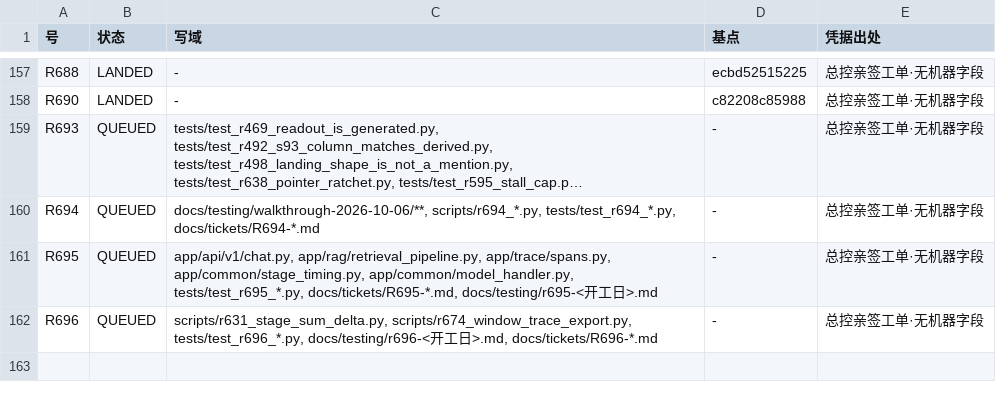
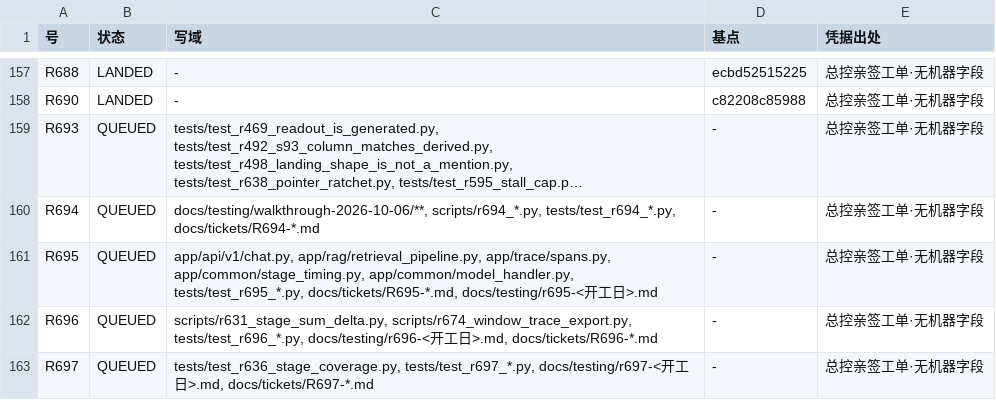
Before and after one commit to jfuyiugvuihj/enterprise-brain, a TSV file: docs/tickets/index.tsv, drawn as a sheet; only a part is shown, gaps mark what is left out; long unchanged cells end in …; the diff names each change by its address in the sheet, - before the commit and + after, or states it on an @@ line.

Commit message:
订正本班自己写错的一句＋立 R697（把 r636 真窗组接到存活窗）
- 错在哪：R688 纸 §4 与本节上一句都写了「今晚 run32 出货后那 13 枚 skip 由同名件自己吃」——现读取证推翻：`tests/test_r636_stage_coverage.py::WINDOWS` 现取＝(run18, run19, run20k)，`real_inputs` 要求每扇窗三本仓外件齐（traces／sidecar／sidecar-frames）；`%TEMP%\evalrun` 现取只有 run30／run30d／run31 的 sidecar 两本、`*-traces.jsonl` 枚数＝0；`docs/perf/raw` 5 枚目录、`*-traces.jsonl` 枚数＝0。⇒ 那 13 枚今晚不会自动变绿。
- 但 R51② 的读数今晚仍然拿得到：`scripts/night1006_queue.py::readout` 里那圈 `for tool in glob("scripts/r674*.py")` 逐窗跑 `--window <tag>`（默认落 `docs/perf/raw/<窗号>/<窗号>-traces.jsonl`），随后同函数内逐窗跑 `r631`／`r636` 两把尺。两件事不是一回事，上一句就是把两层名字混成一层。
- 承接单 R697（tests 侧，排夜窗之后）：判据 2 明写「13 枚必须跑起来而不是被改成 skip／xfail／删掉，交付给改前改后三枚计数」；判据 3 新加一枚「每台在册窗三本导出件存在且字节>0」的钉，把窗名与盘上件绑死，下一班不能再拿不存在的窗当分母；判据 4 保住 `scripts/r636_stage_coverage.py` 尺本体只读。
- 索引 162 行／13,591 B／QUEUED 17／工单文件 27 枚，tickets_index --verify rc=0。卫生：R697 2,781 B 控制符各 0、file:line 0 枚；看板 1,802,717 B BOM 与 LF 保住；R688 纸 8,048 B。

```diff
--- a/docs/tickets/index.tsv
+++ b/docs/tickets/index.tsv
+row 163: R697 | QUEUED | tests/test_r636_stage_coverage.py, tests/test_r697_*.py, docs/testing/r697-<开工日>.md, docs/tickets/R697-*.md | - | 总控亲签工单·无机器字段
```
Also changed, not shown: 3 other files.
